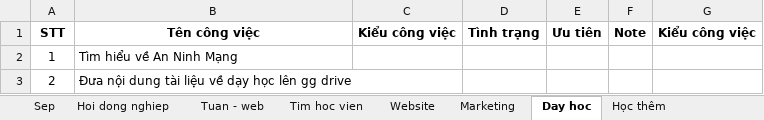
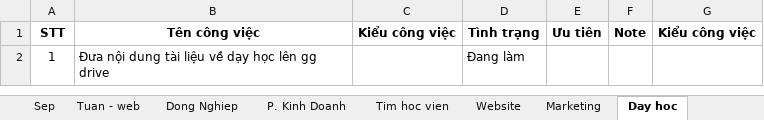
Before and after one commit to xuanthanh289/dragon-gold, an Excel workbook: Todo - List Dragon Gold.xlsx, sheet Day hoc, drawn as a sheet; values as stored, in another font and other column widths than the file's, no borders; the diff names each change by its address in the sheet, - before the commit and + after, or states it on an @@ line.

```diff
--- a/Todo - List Dragon Gold.xlsx (sheet Day hoc)
+++ b/Todo - List Dragon Gold.xlsx (sheet Day hoc)
-sheet tab: Hoi dong nghiep
+sheet tab: Dong Nghiep
+sheet tab: P. Kinh Doanh
@@ sheet tab order changed: Sep | Tuan - web | Dong Nghiep | P. Kinh Doanh | Tim hoc vien | Website | Marketing | Day hoc @@
-B2 (Tên công việc): Tìm hiểu về An Ninh Mạng
+B2 (Tên công việc): Đưa nội dung tài liệu về dạy học lên gg drive
-D2 (Tình trạng): (empty)
+D2 (Tình trạng): Đang làm
-row 3: 2 | Đưa nội dung tài liệu về dạy học lên gg drive
```
Also changed, not shown: sheet Sep, sheet Dong Nghiep, sheet Tim hoc vien, sheet Website, sheet Marketing, sheet Tuan - web, formulas that keep their value, hidden cells, Cong Tac Vien/Danh sach khach hang.xlsx, 7 other files.
